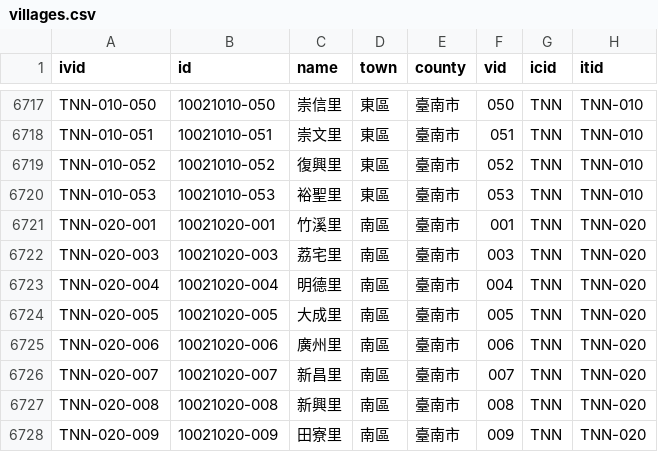
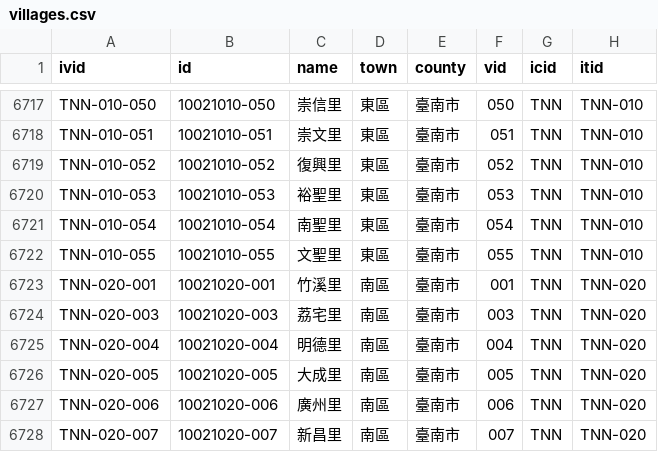
Before and after one commit to g0v/twhgis, a CSV file: villages.csv, drawn as a sheet; only a part is shown, gaps mark what is left out; the shorter side is filled out with more unchanged rows; the diff names each change by its address in the sheet, - before the commit and + after, or states it on an @@ line.

Commit message:
changes for 2006-01-09

```diff
--- a/villages.csv
+++ b/villages.csv
+row 6721: TNN-010-054 | 10021010-054 | 南聖里 | 東區 | 臺南市 | 054 | TNN | TNN-010
+row 6722: TNN-010-055 | 10021010-055 | 文聖里 | 東區 | 臺南市 | 055 | TNN | TNN-010
```
